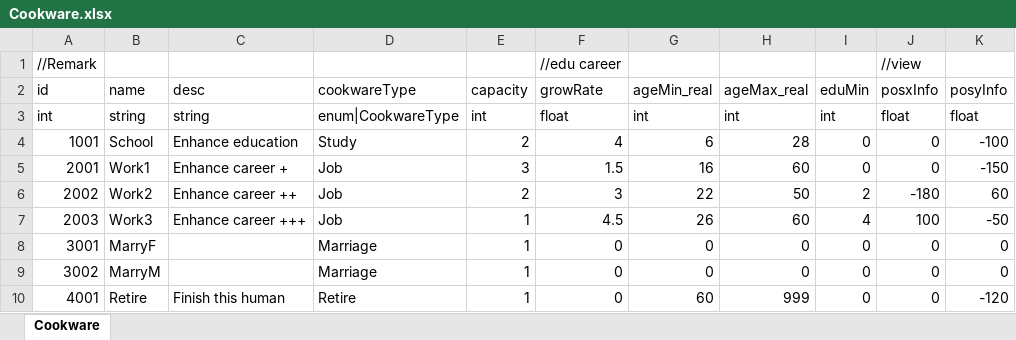
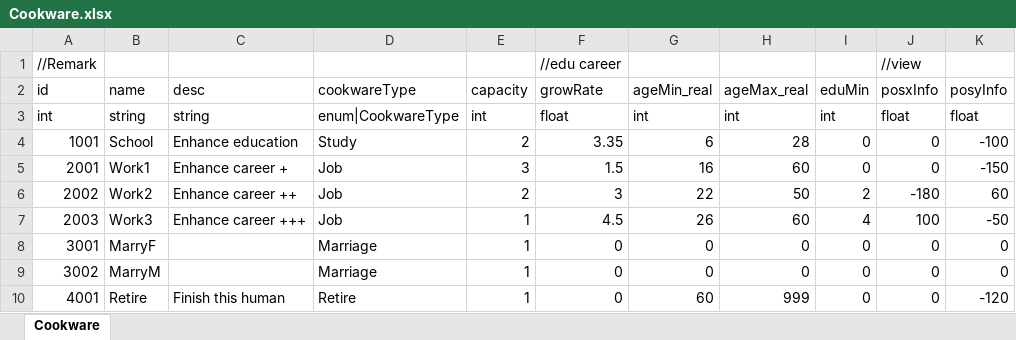
Before and after one commit to LUOHONGPENG/CookHuman3D, an Excel workbook: Assets/Excel/Cookware.xlsx, sheet Cookware, drawn as a sheet; values as stored, in another font and other column widths than the file's, no borders; the diff names each change by its address in the sheet, - before the commit and + after, or states it on an @@ line.

Commit message:
ChangeData

```diff
--- a/Assets/Excel/Cookware.xlsx (sheet Cookware)
+++ b/Assets/Excel/Cookware.xlsx (sheet Cookware)
-F4 (growRate): 4
+F4 (growRate): 3.35
```
Also changed, not shown: Assets/Excel/Effort.xlsx, 4 other files.
